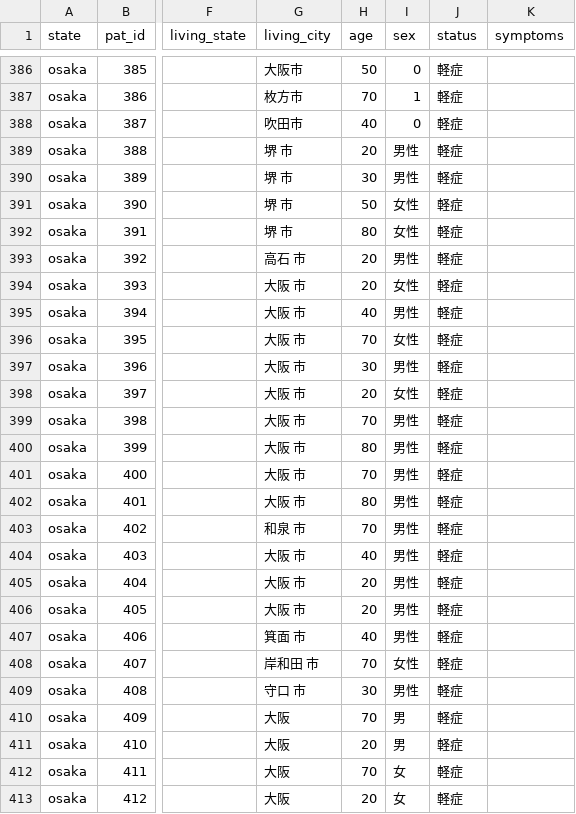
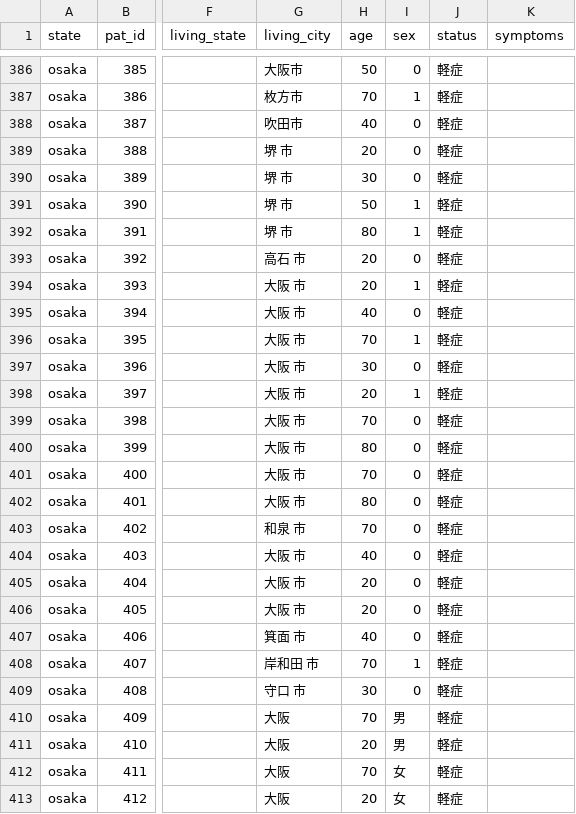
Before and after one commit to TakashiImotoJapan/coviddb, a CSV file: data/csv/osaka-data.csv, drawn as a sheet; only a part is shown, gaps mark what is left out; the diff names each change by its address in the sheet, - before the commit and + after, or states it on an @@ line.

```diff
--- a/data/csv/osaka-data.csv
+++ b/data/csv/osaka-data.csv
-I389:I390 (sex): 男性
+I389:I390 (sex): 0
-I391:I392 (sex): 女性
+I391:I392 (sex): 1
-I393 (sex): 男性
+I393 (sex): 0
-I394 (sex): 女性
+I394 (sex): 1
-I395 (sex): 男性
+I395 (sex): 0
-I396 (sex): 女性
+I396 (sex): 1
-I397 (sex): 男性
+I397 (sex): 0
-I398 (sex): 女性
+I398 (sex): 1
-I399:I407 (sex): 男性
+I399:I407 (sex): 0
-I408 (sex): 女性
+I408 (sex): 1
-I409 (sex): 男性
+I409 (sex): 0
```
Also changed, not shown: data/csv/fukui-data.csv, data/csv/okayama-data.csv, 14 other files.
